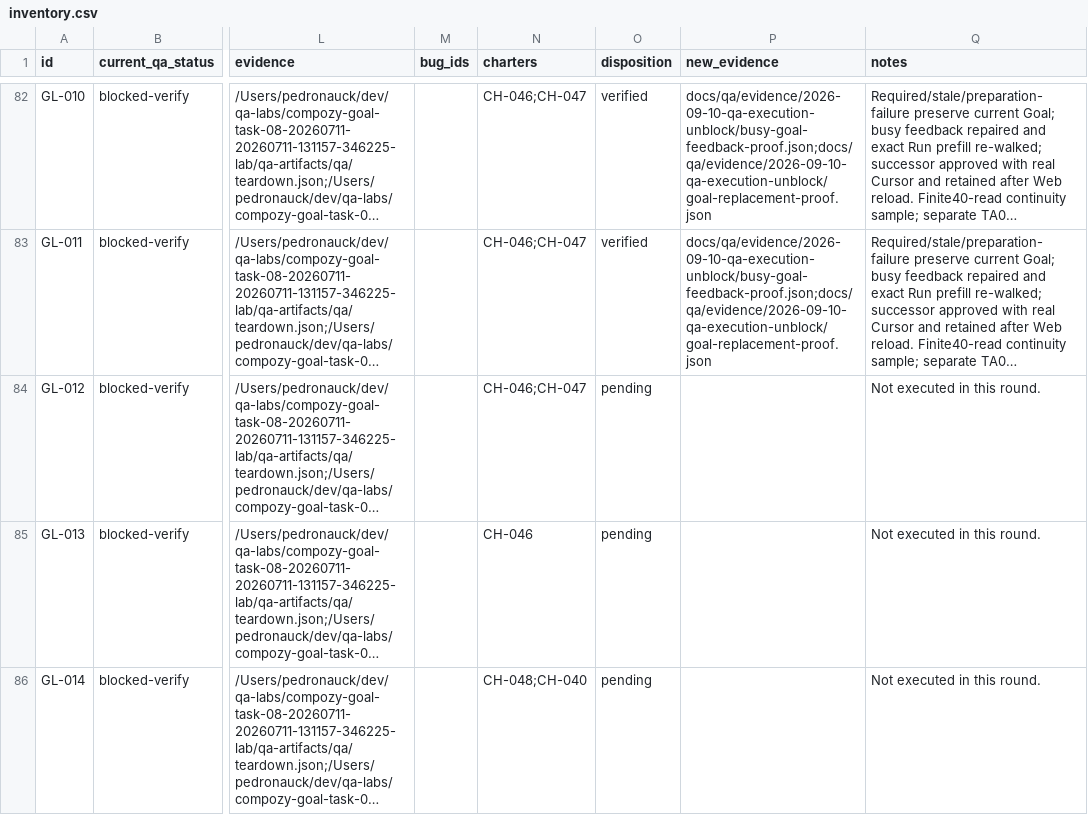
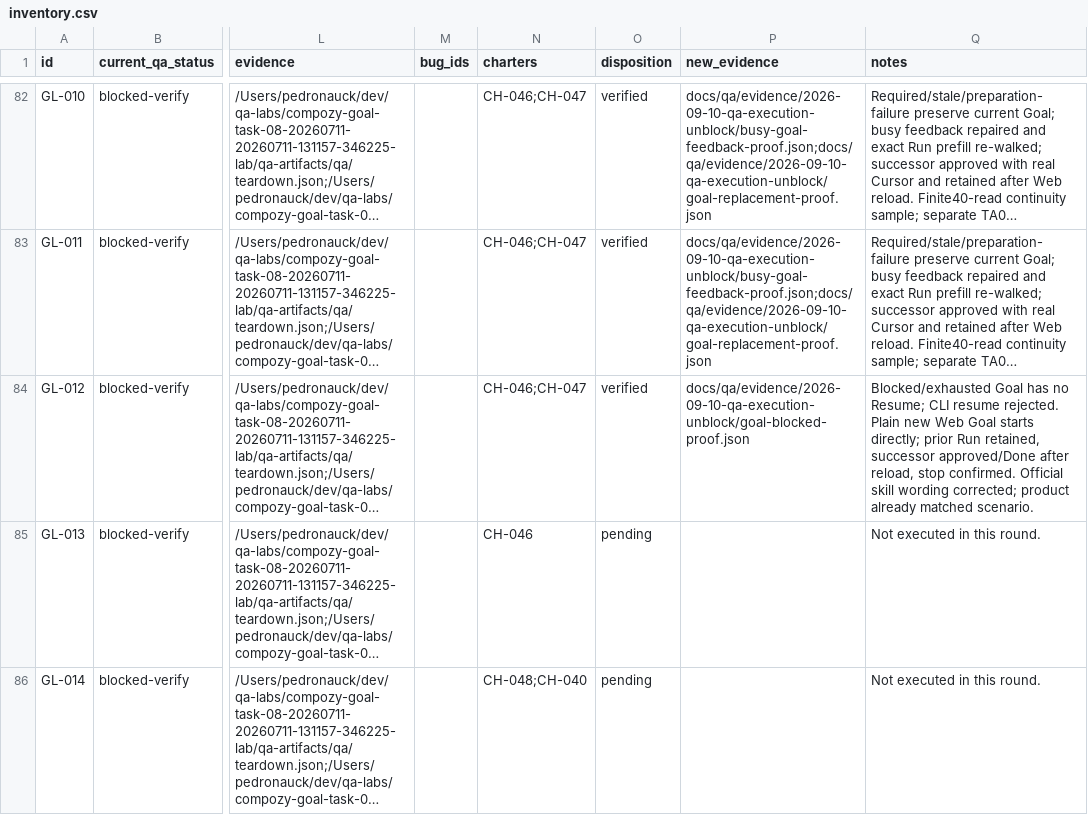
Before and after one commit to compozy/compozy, a CSV file: docs/qa/reports/2026-09-10-qa-execution-unblock/inventory.csv, drawn as a sheet; only a part is shown, gaps mark what is left out; long unchanged cells end in …; the diff names each change by its address in the sheet, - before the commit and + after, or states it on an @@ line.

Commit message:
docs: clarify direct Goal start after terminal blocking
Align the official Loop reference with the existing Goal contract and
record the real Cursor direct-start replay, retained predecessor, approved
successor, reload and stop evidence.

```diff
--- a/docs/qa/reports/2026-09-10-qa-execution-unblock/inventory.csv
+++ b/docs/qa/reports/2026-09-10-qa-execution-unblock/inventory.csv
-O84 (disposition): pending
+O84 (disposition): verified
-P84 (new_evidence): (empty)
+P84 (new_evidence): docs/qa/evidence/2026-09-10-qa-execution-unblock/goal-blocked-proof.json
-Q84 (notes): Not executed in this round.
+Q84 (notes): Blocked/exhausted Goal has no Resume; CLI resume rejected. Plain new Web Goal starts directly; prior Run retained, successor approved/Done after reload, stop confirmed. Official skill wording corrected; product already matched scenario.
```
Also changed, not shown: 9 other files.
